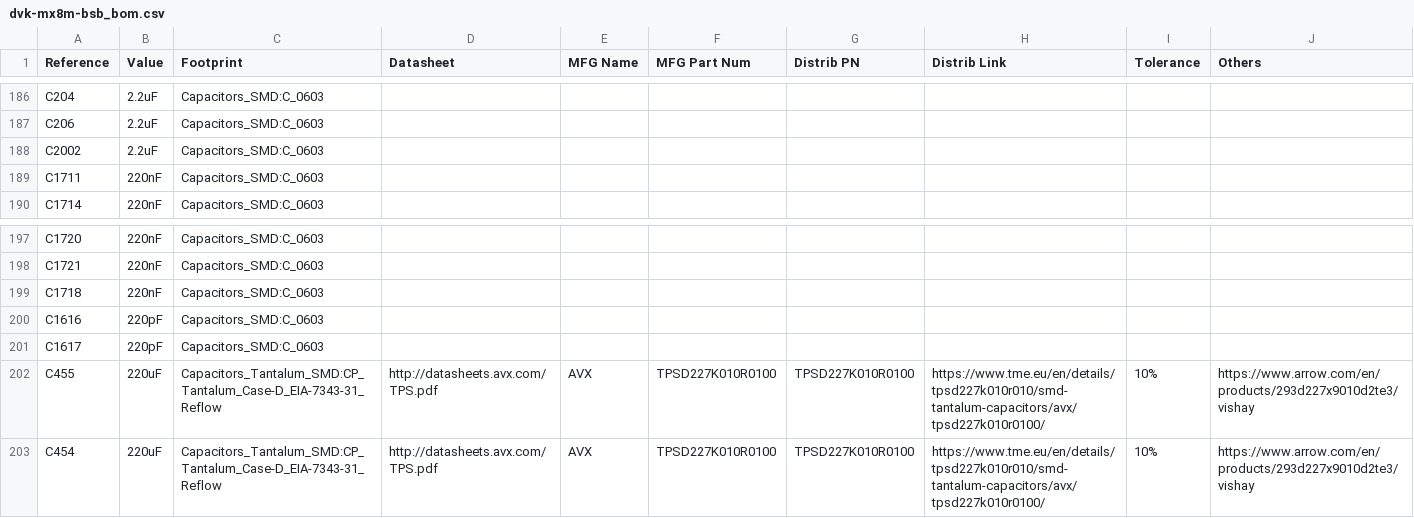
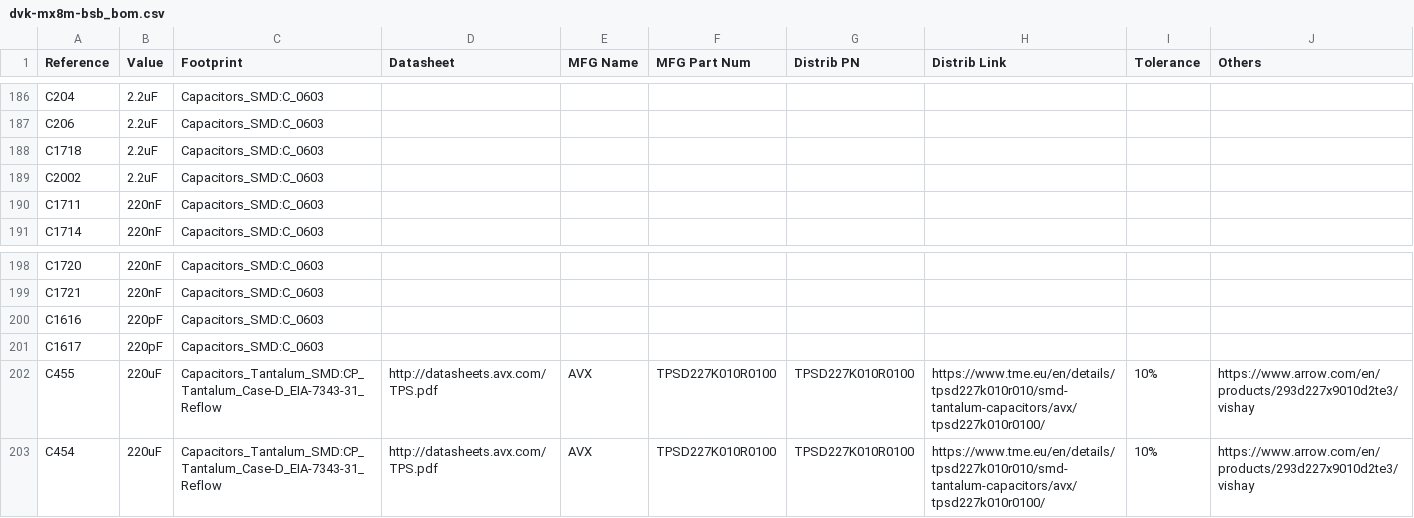
Before and after one commit to gralco/dvk-mx8m-bsb, a CSV file: BoM/dvk-mx8m-bsb_bom.csv, drawn as a sheet; only a part is shown, gaps mark what is left out; removed rows and columns are numbered as before the commit, all else as after; the diff names each change by its address in the sheet, - before the commit and + after, or states it on an @@ line.

Commit message:
Change the capacitor C1718 near the ETH PHY's AVDDL2 pin 44 from 220nF to 2.2uF
Emcraft is also going to change this cap to 2.2uF.

```diff
--- a/BoM/dvk-mx8m-bsb_bom.csv
+++ b/BoM/dvk-mx8m-bsb_bom.csv
+row 188: C1718 | 2.2uF | Capacitors_SMD:C_0603
-row 199: C1718 | 220nF | Capacitors_SMD:C_0603
```
Also changed, not shown: 7 other files.
